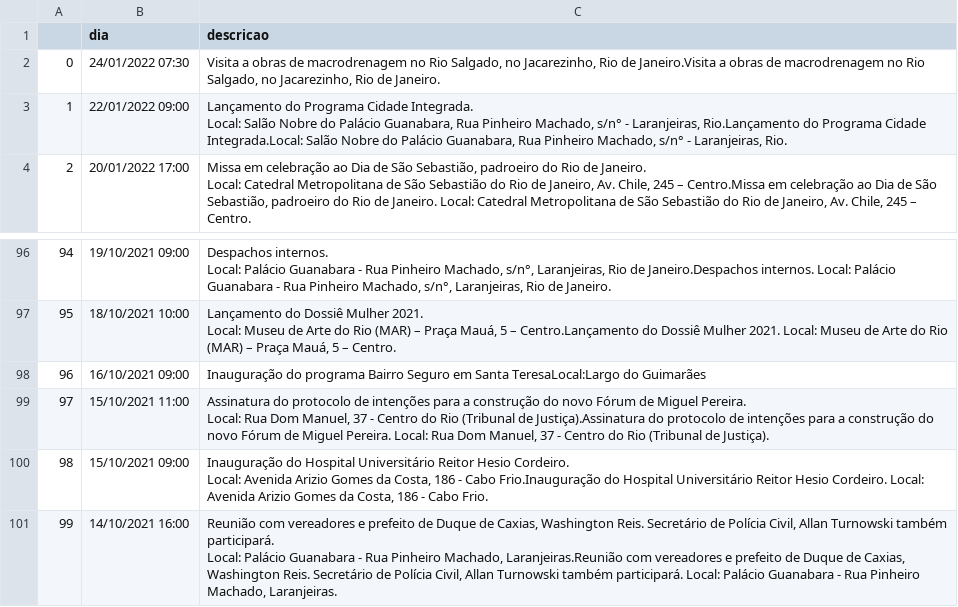
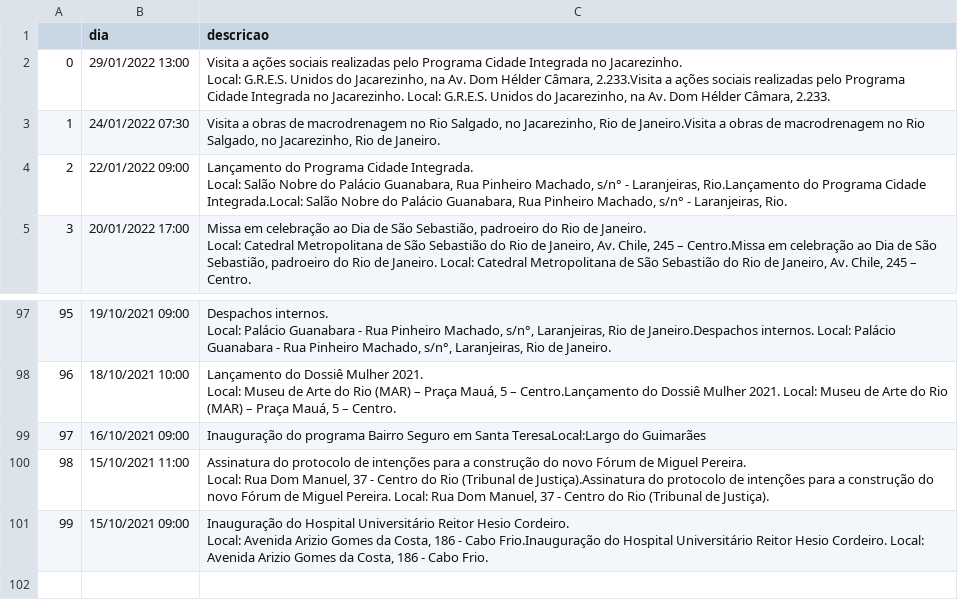
Before and after one commit to belisards/agenda_oficial_rj, a CSV file: agenda.csv, drawn as a sheet; only a part is shown, gaps mark what is left out; removed rows and columns are numbered as before the commit, all else as after; ↵ is a line break in a cell; the diff names each change by its address in the sheet, - before the commit and + after, or states it on an @@ line.

```diff
--- a/agenda.csv
+++ b/agenda.csv
+row 2: 0 | 29/01/2022 13:00 | Visita a ações sociais realizadas pelo Programa Cidade Integrada no Jacarezinho. ↵ Local: G.R.E.S. Unidos do Jacarezinho, na Av. Dom Hélder Câmara, 2.233.Visita a ações sociais realizadas pelo Programa Cidade Integrada no Jacarezinho. Local: G.R.E.S. Unidos do Jacarezinho, na Av. Dom Hélder Câmara, 2.233.
@@ column A renumbered between rows 3 and 101 @@
-row 101: 99 | 14/10/2021 16:00 | Reunião com vereadores e prefeito de Duque de Caxias, Washington Reis. Secretário de Polícia Civil, Allan Turnowski também participará. ↵ Local: Palácio Guanabara - Rua Pinheiro Machado, Laranjeiras.Reunião com vereadores e prefeito de Duque de Caxias, Washington Reis. Secretário de Polícia Civil, Allan Turnowski também participará. Local: Palácio Guanabara - Rua Pinheiro Machado, Laranjeiras.
```
